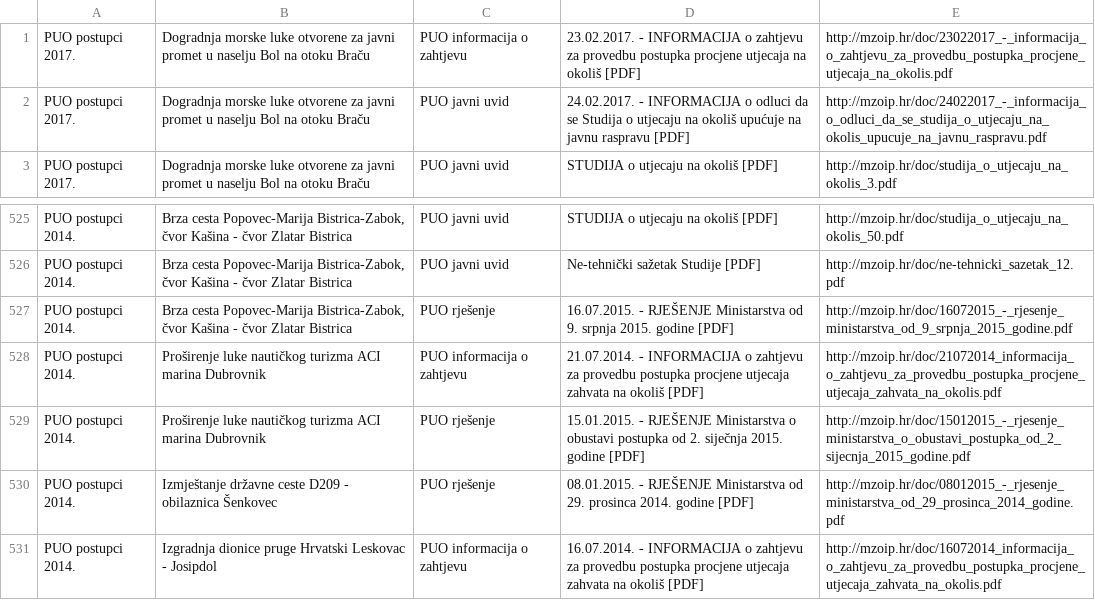
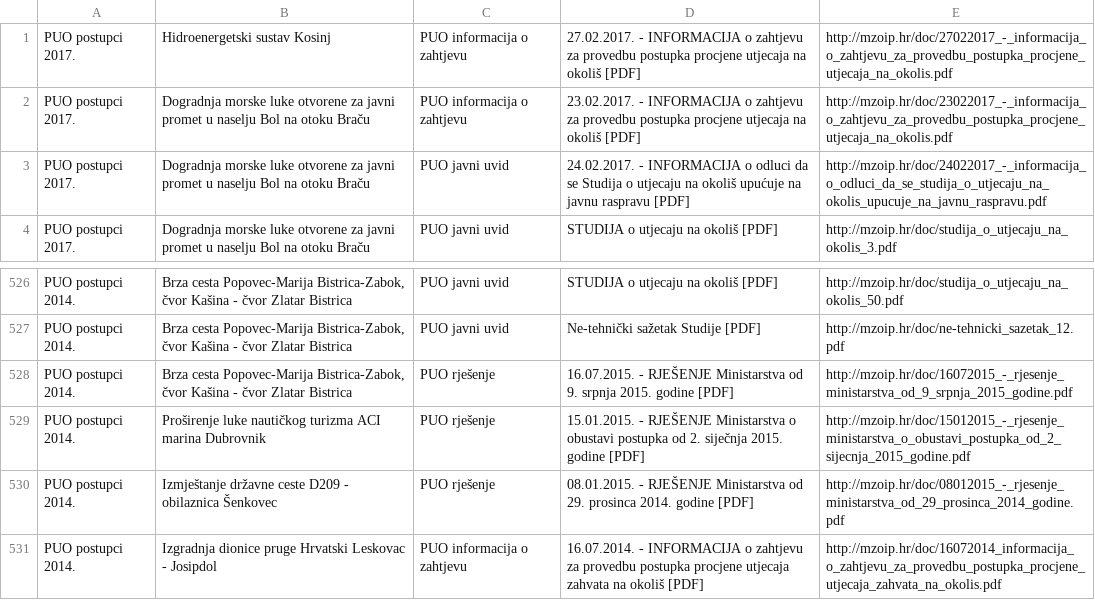
Before and after one commit to udruga-biom/puo-arhiva, a TSV file: puo.tsv, drawn as a sheet; only a part is shown, gaps mark what is left out; removed rows and columns are numbered as before the commit, all else as after; the diff names each change by its address in the sheet, - before the commit and + after, or states it on an @@ line.

```diff
--- a/puo.tsv
+++ b/puo.tsv
+row 1: PUO postupci 2017. | Hidroenergetski sustav Kosinj | PUO informacija o zahtjevu | 27.02.2017. - INFORMACIJA o zahtjevu za provedbu postupka procjene utjecaja na okoliš [PDF] | http://mzoip.hr/doc/27022017_-_informacija_o_zahtjevu_za_provedbu_postupka_procjene_utjecaja_na_okolis.pdf
-row 528: PUO postupci 2014. | Proširenje luke nautičkog turizma ACI marina Dubrovnik | PUO informacija o zahtjevu | 21.07.2014. - INFORMACIJA o zahtjevu za provedbu postupka procjene utjecaja zahvata na okoliš [PDF] | http://mzoip.hr/doc/21072014_informacija_o_zahtjevu_za_provedbu_postupka_procjene_utjecaja_zahvata_na_okolis.pdf
```
Also changed, not shown: opuo.tsv.
